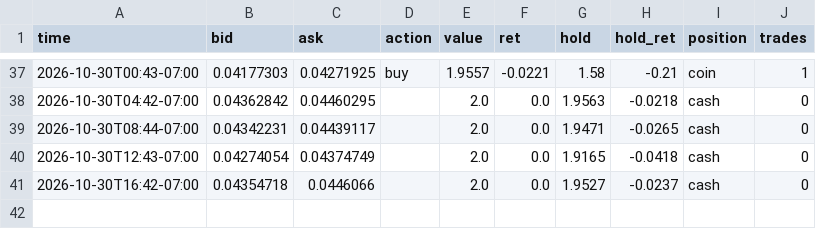
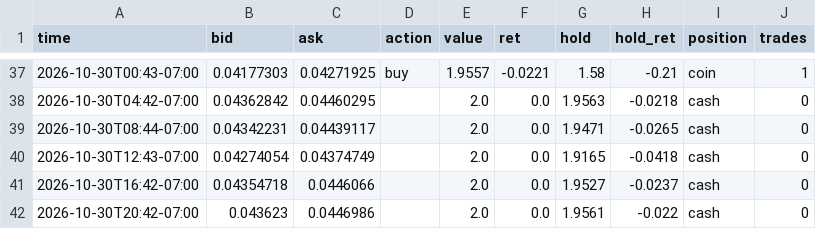
Before and after one commit to ashleyymcquestion/claude-trade, a CSV file: data/swingpaper/CHIP.csv, drawn as a sheet; only a part is shown, gaps mark what is left out; the diff names each change by its address in the sheet, - before the commit and + after, or states it on an @@ line.

```diff
--- a/data/swingpaper/CHIP.csv
+++ b/data/swingpaper/CHIP.csv
+row 42: 2026-10-30T20:42-07:00 | 0.043623 | 0.0446986 |  | 2.0 | 0.0 | 1.9561 | -0.022 | cash | 0
```
Also changed, not shown: data/swingpaper/CHIP-trail.csv, 1 other file.
